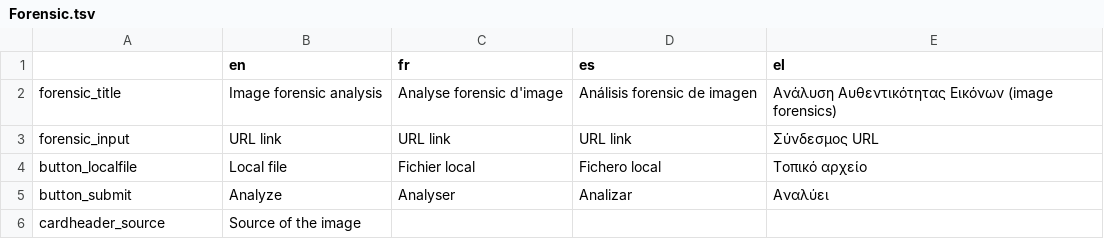
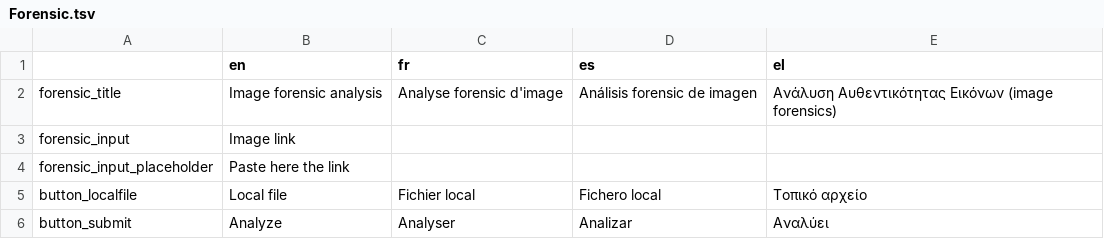
Before and after one commit to Xelgen/InVID-Translations, a TSV file: components/NavItems/tools/Forensic.tsv, drawn as a sheet; only a part is shown; the shorter side is filled out with more unchanged rows.

```diff
--- a/components/NavItems/tools/Forensic.tsv
+++ b/components/NavItems/tools/Forensic.tsv
@@ -2,3 +2,4 @@
 forensic_title	Image forensic analysis	Analyse forensic d'image	Análisis forensic de imagen	Ανάλυση Αυθεντικότητας Εικόνων (image forensics)
-forensic_input	URL link	URL link	URL link	Σύνδεσμος URL
+forensic_input	Image link			
+forensic_input_placeholder	Paste here the link			
 button_localfile	Local file	Fichier local	Fichero local	Τοπικό αρχείο
```
Also changed, not shown: components/NavItems/tools/Analysis.tsv, components/NavItems/tools/Thumbnails.tsv.
